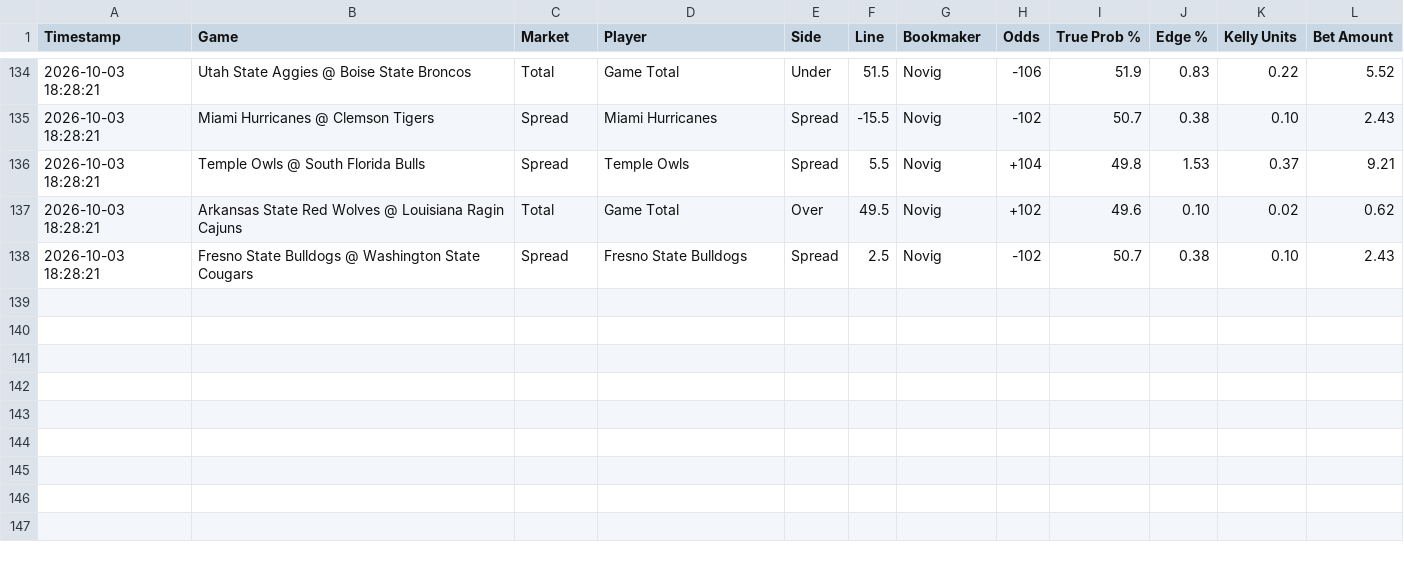
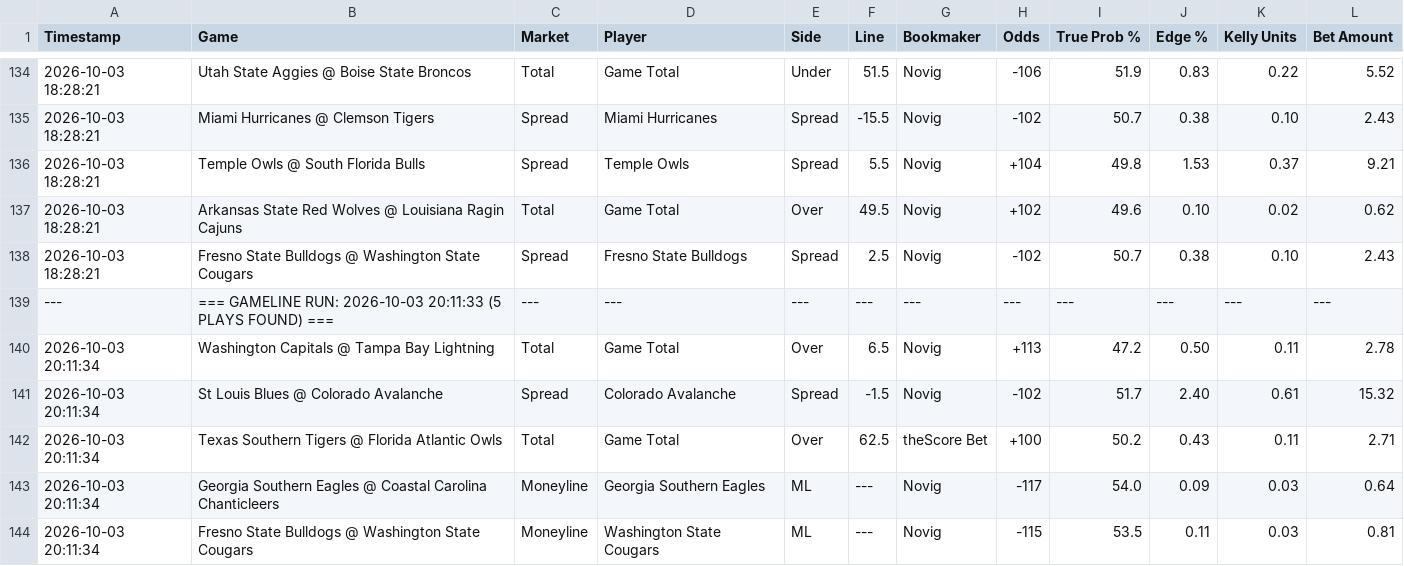
Before and after one commit to matthewmehl14-glitch/Game-Line-Pinny-Devig, a CSV file: ev_plays_log.csv, drawn as a sheet; only a part is shown, gaps mark what is left out; the diff names each change by its address in the sheet, - before the commit and + after, or states it on an @@ line.

Commit message:
Auto-log new game line EV plays

```diff
--- a/ev_plays_log.csv
+++ b/ev_plays_log.csv
+row 139: --- | === GAMELINE RUN: 2026-10-03 20:11:33 (5 PLAYS FOUND) === | --- | --- | --- | --- | --- | --- | --- | --- | --- | ---
+row 140: 2026-10-03 20:11:34 | Washington Capitals @ Tampa Bay Lightning | Total | Game Total | Over | 6.5 | Novig | +113 | 47.2 | 0.50 | 0.11 | 2.78
+row 141: 2026-10-03 20:11:34 | St Louis Blues @ Colorado Avalanche | Spread | Colorado Avalanche | Spread | -1.5 | Novig | -102 | 51.7 | 2.40 | 0.61 | 15.32
+row 142: 2026-10-03 20:11:34 | Texas Southern Tigers @ Florida Atlantic Owls | Total | Game Total | Over | 62.5 | theScore Bet | +100 | 50.2 | 0.43 | 0.11 | 2.71
+row 143: 2026-10-03 20:11:34 | Georgia Southern Eagles @ Coastal Carolina Chanticleers | Moneyline | Georgia Southern Eagles | ML | --- | Novig | -117 | 54.0 | 0.09 | 0.03 | 0.64
+row 144: 2026-10-03 20:11:34 | Fresno State Bulldogs @ Washington State Cougars | Moneyline | Washington State Cougars | ML | --- | Novig | -115 | 53.5 | 0.11 | 0.03 | 0.81
```
